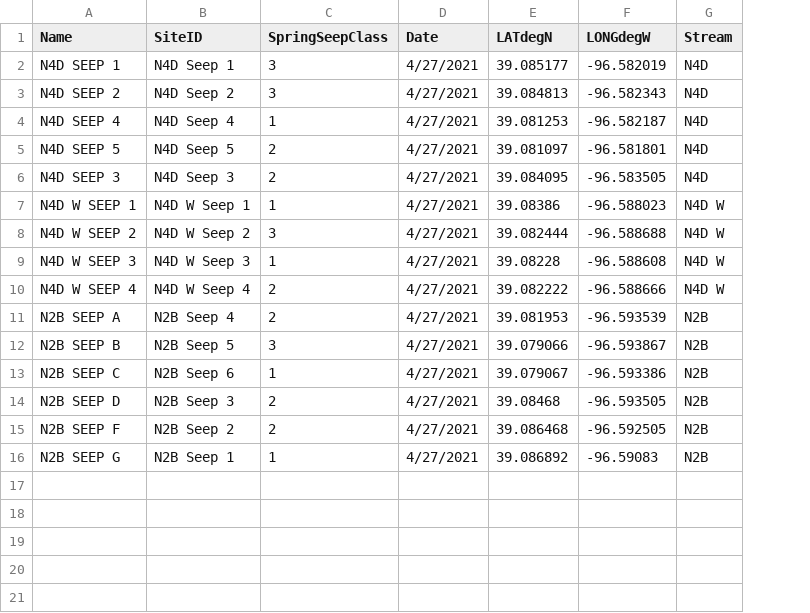
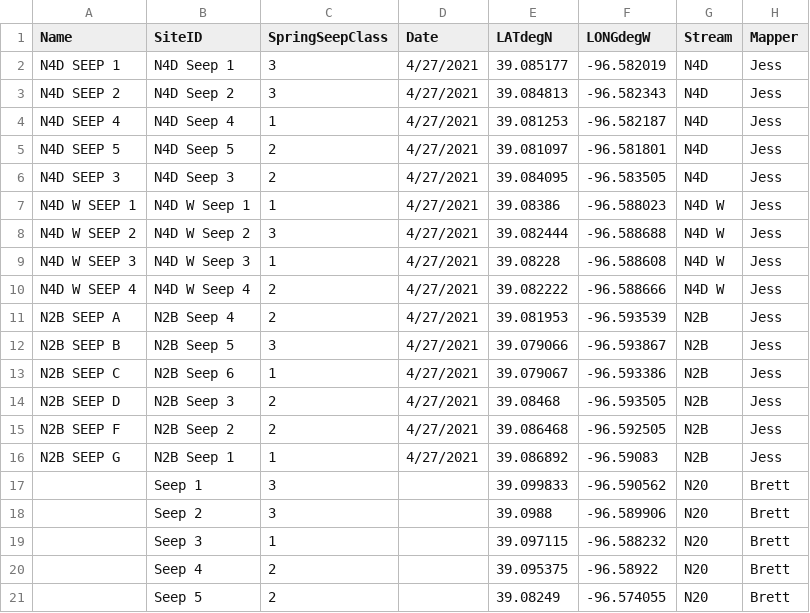
Before and after one commit to samzipper/AIMS, a CSV file: data/SFKC_SeepsSprings.csv, drawn as a sheet; the diff names each change by its address in the sheet, - before the commit and + after, or states it on an @@ line.

Commit message:
Add Brett springs to document

```diff
--- a/data/SFKC_SeepsSprings.csv
+++ b/data/SFKC_SeepsSprings.csv
+column H (Mapper), rows 2-16: all Jess
+row 17:  | Seep 1 | 3 |  | 39.099833 | -96.590562 | N20 | Brett
+row 18:  | Seep 2 | 3 |  | 39.0988 | -96.589906 | N20 | Brett
+row 19:  | Seep 3 | 1 |  | 39.097115 | -96.588232 | N20 | Brett
+row 20:  | Seep 4 | 2 |  | 39.095375 | -96.58922 | N20 | Brett
+row 21:  | Seep 5 | 2 |  | 39.08249 | -96.574055 | N20 | Brett
```
